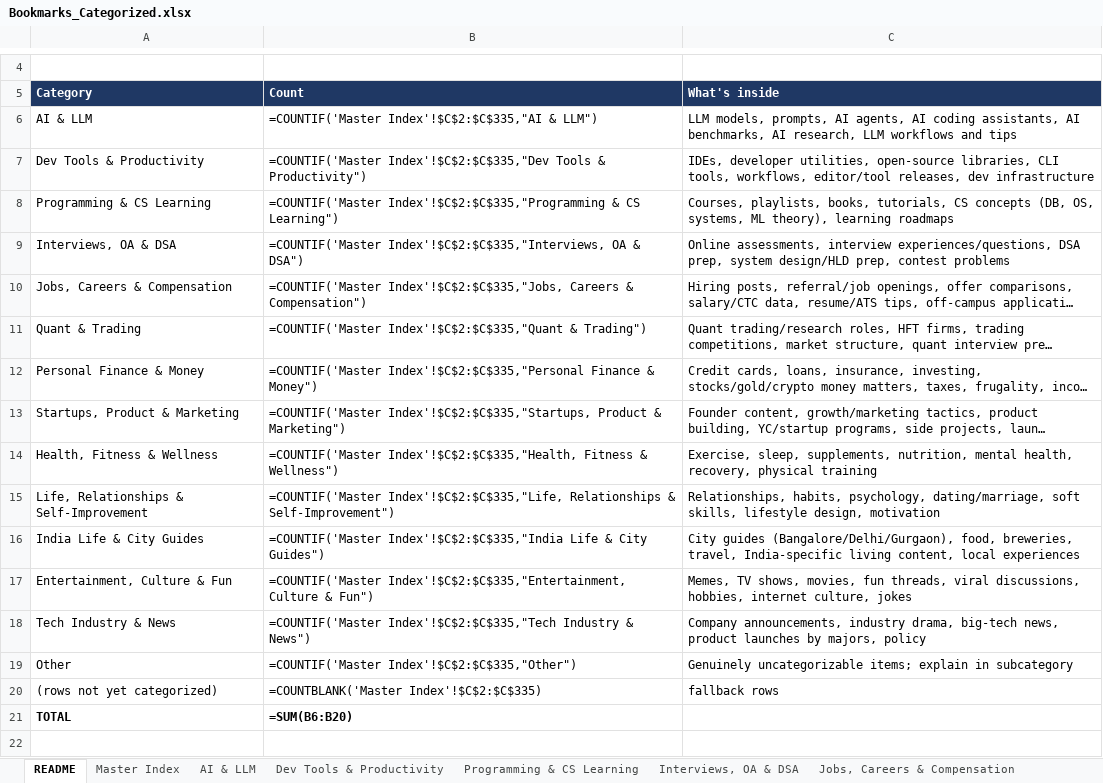
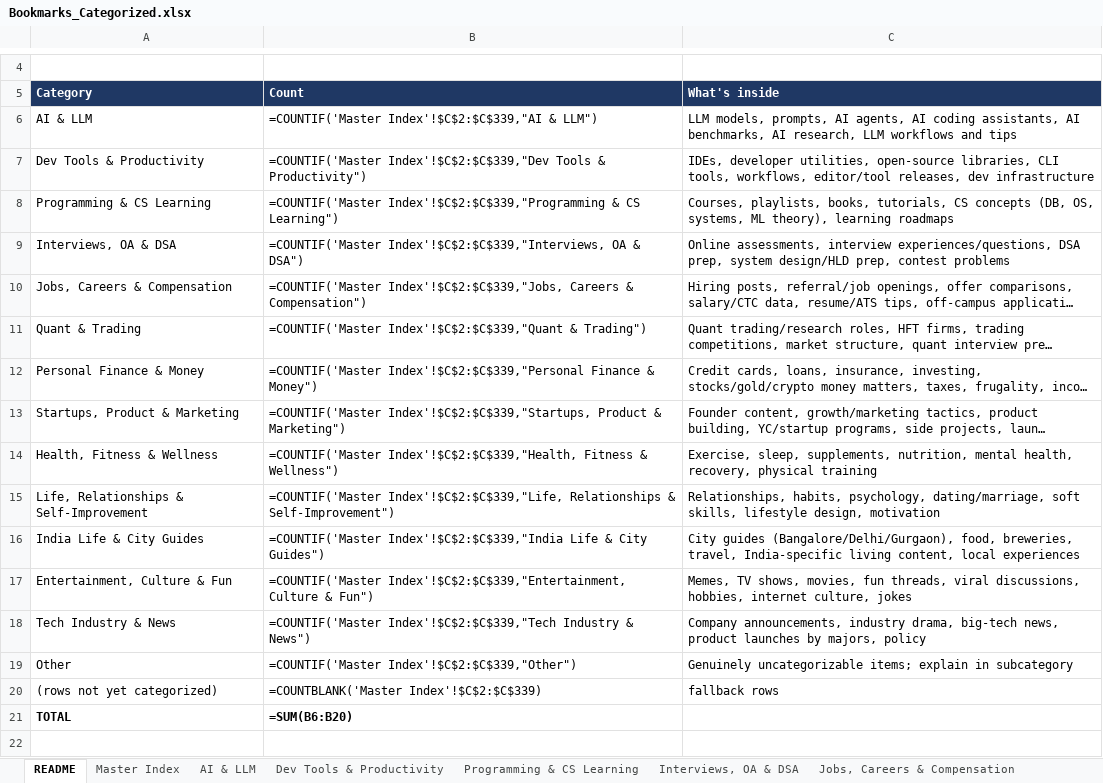
Before and after one commit to chinmayajha/bookmarks-vault, an Excel workbook: Bookmarks_Categorized.xlsx, sheet README, drawn as a sheet; only a part is shown, gaps mark what is left out; long unchanged cells end in …; values as stored, in another font and other column widths than the file's, no borders; formulas without a stored value are shown as written; the diff names each change by its address in the sheet, - before the commit and + after, or states it on an @@ line.

Commit message:
Sync X bookmarks: add X-293..X-296 (ManimGX, Anatomy, act, security-audit-skill)
- 4 more new bookmarks from X history (verified not in vault)
- X-293 ManimGX 90x 3D engine for agents -> Dev Tools & Productivity (high)
- X-294 Anatomy one-line-to-3D skill -> AI & LLM (high)
- X-295 act for local Actions runs -> Dev Tools & Productivity (medium)
- X-296 Cloudflare security-audit skill -> AI & LLM (high)
- Regenerated README, Home, Categories, Entries, workbook, site-manifest (338 entries)

```diff
--- a/Bookmarks_Categorized.xlsx (sheet README)
+++ b/Bookmarks_Categorized.xlsx (sheet README)
-B6 (Count): =COUNTIF('Master Index'!$C$2:$C$335,"AI & LLM")
+B6 (Count): =COUNTIF('Master Index'!$C$2:$C$339,"AI & LLM")
-B7 (Count): =COUNTIF('Master Index'!$C$2:$C$335,"Dev Tools &…
+B7 (Count): =COUNTIF('Master Index'!$C$2:$C$339,"Dev Tools &…
-B8 (Count): =COUNTIF('Master Index'!$C$2:$C$335,"Programming & CS…
+B8 (Count): =COUNTIF('Master Index'!$C$2:$C$339,"Programming & CS…
-B9 (Count): =COUNTIF('Master Index'!$C$2:$C$335,"Interviews, OA &…
+B9 (Count): =COUNTIF('Master Index'!$C$2:$C$339,"Interviews, OA &…
-B10 (Count): =COUNTIF('Master Index'!$C$2:$C$335,"Jobs, Careers &…
+B10 (Count): =COUNTIF('Master Index'!$C$2:$C$339,"Jobs, Careers &…
-B11 (Count): =COUNTIF('Master Index'!$C$2:$C$335,"Quant & Trading")
+B11 (Count): =COUNTIF('Master Index'!$C$2:$C$339,"Quant & Trading")
-B12 (Count): =COUNTIF('Master Index'!$C$2:$C$335,"Personal Finance &…
+B12 (Count): =COUNTIF('Master Index'!$C$2:$C$339,"Personal Finance &…
-B13 (Count): =COUNTIF('Master Index'!$C$2:$C$335,"Startups, Product &…
+B13 (Count): =COUNTIF('Master Index'!$C$2:$C$339,"Startups, Product &…
-B14 (Count): =COUNTIF('Master Index'!$C$2:$C$335,"Health, Fitness &…
+B14 (Count): =COUNTIF('Master Index'!$C$2:$C$339,"Health, Fitness &…
-B15 (Count): =COUNTIF('Master Index'!$C$2:$C$335,"Life, Relationships &…
+B15 (Count): =COUNTIF('Master Index'!$C$2:$C$339,"Life, Relationships &…
-B16 (Count): =COUNTIF('Master Index'!$C$2:$C$335,"India Life &…
+B16 (Count): =COUNTIF('Master Index'!$C$2:$C$339,"India Life &…
-B17 (Count): =COUNTIF('Master Index'!$C$2:$C$335,"Entertainment, Culture &…
+B17 (Count): =COUNTIF('Master Index'!$C$2:$C$339,"Entertainment, Culture &…
-B18 (Count): =COUNTIF('Master Index'!$C$2:$C$335,"Tech Industry &…
+B18 (Count): =COUNTIF('Master Index'!$C$2:$C$339,"Tech Industry &…
-B19 (Count): =COUNTIF('Master Index'!$C$2:$C$335,"Other")
+B19 (Count): =COUNTIF('Master Index'!$C$2:$C$339,"Other")
-B20 (Count): =COUNTBLANK('Master Index'!$C$2:$C$335)
+B20 (Count): =COUNTBLANK('Master Index'!$C$2:$C$339)
```
Also changed, not shown: sheet Master Index, sheet AI & LLM, sheet Dev Tools & Productivity, 12 other files.
